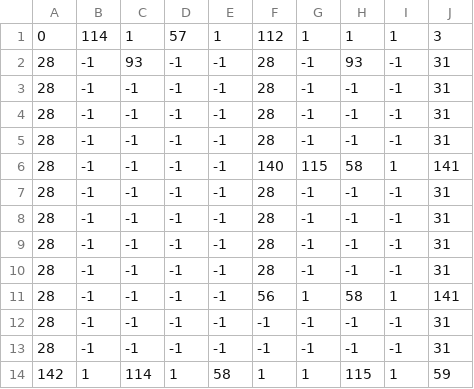
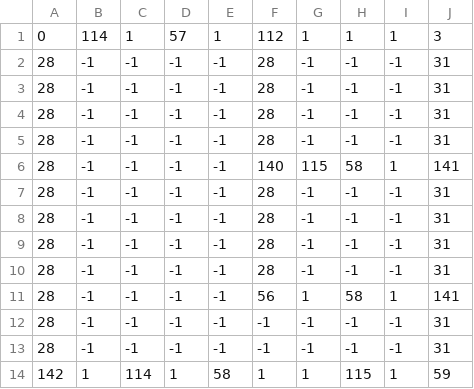
Before and after one commit to WackyMoose/H3Roguelike, a CSV file: GameV1/Resources/CSV/Castle01.csv, drawn as a sheet.

```diff
--- a/GameV1/Resources/CSV/Castle01.csv
+++ b/GameV1/Resources/CSV/Castle01.csv
@@ -1,3 +1,3 @@
 0,114,1,57,1,112,1,1,1,3
-28,-1,93,-1,-1,28,-1,93,-1,31
+28,-1,-1,-1,-1,28,-1,-1,-1,31
 28,-1,-1,-1,-1,28,-1,-1,-1,31
```
Also changed, not shown: GameV1/Resources/CSV/Castle02.csv, GameV1/Resources/CSV/Castle03.csv, 7 other files.
